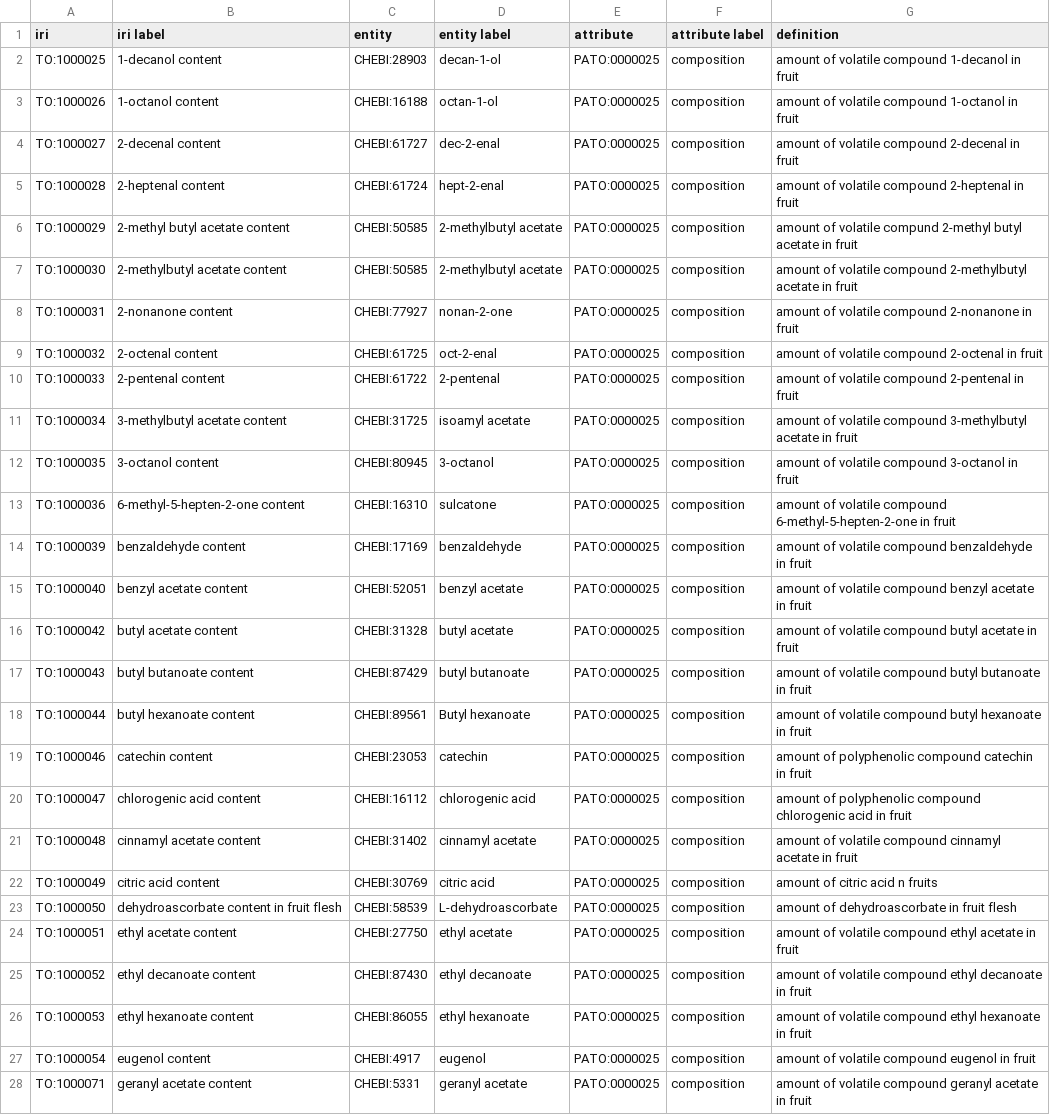
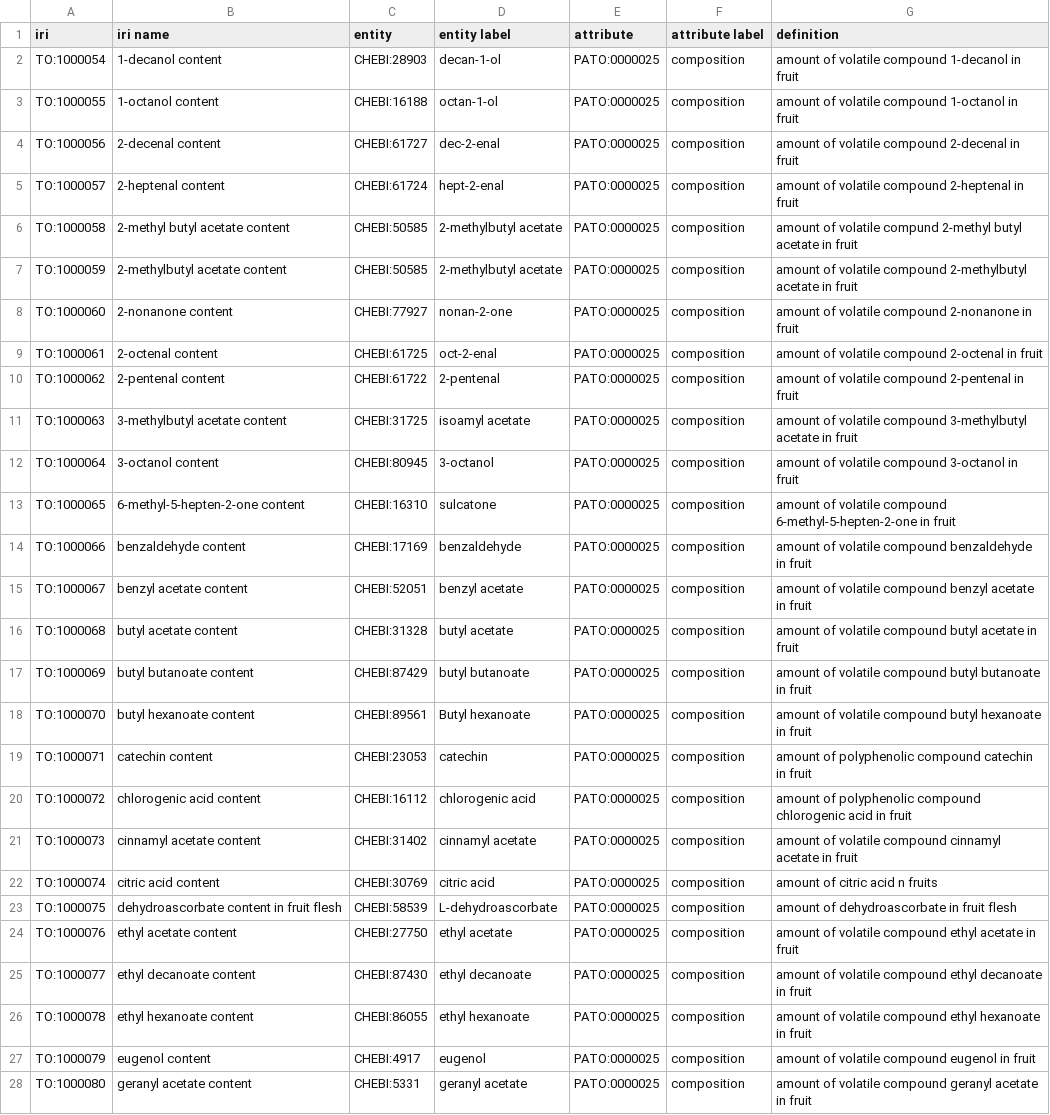
Before and after one commit to sskuri1/plant-trait-ontology, a TSV file: trait-lists-working/gdr-traits/2EntitiesQ.tsv, drawn as a sheet; only a part is shown; the diff covers the shown part only; the diff names each change by its address in the sheet, - before the commit and + after, or states it on an @@ line.

```diff
--- a/trait-lists-working/gdr-traits/2EntitiesQ.tsv
+++ b/trait-lists-working/gdr-traits/2EntitiesQ.tsv
-B1: iri label
+B1: iri name
-A2 (iri): TO:1000025
+A2 (iri): TO:1000054
-A3 (iri): TO:1000026
+A3 (iri): TO:1000055
-A4 (iri): TO:1000027
+A4 (iri): TO:1000056
-A5 (iri): TO:1000028
+A5 (iri): TO:1000057
-A6 (iri): TO:1000029
+A6 (iri): TO:1000058
-A7 (iri): TO:1000030
+A7 (iri): TO:1000059
-A8 (iri): TO:1000031
+A8 (iri): TO:1000060
-A9 (iri): TO:1000032
+A9 (iri): TO:1000061
-A10 (iri): TO:1000033
+A10 (iri): TO:1000062
-A11 (iri): TO:1000034
+A11 (iri): TO:1000063
-A12 (iri): TO:1000035
+A12 (iri): TO:1000064
-A13 (iri): TO:1000036
+A13 (iri): TO:1000065
-A14 (iri): TO:1000039
+A14 (iri): TO:1000066
-A15 (iri): TO:1000040
+A15 (iri): TO:1000067
-A16 (iri): TO:1000042
+A16 (iri): TO:1000068
-A17 (iri): TO:1000043
+A17 (iri): TO:1000069
-A18 (iri): TO:1000044
+A18 (iri): TO:1000070
-A19 (iri): TO:1000046
+A19 (iri): TO:1000071
-A20 (iri): TO:1000047
+A20 (iri): TO:1000072
-A21 (iri): TO:1000048
+A21 (iri): TO:1000073
-A22 (iri): TO:1000049
+A22 (iri): TO:1000074
-A23 (iri): TO:1000050
+A23 (iri): TO:1000075
-A24 (iri): TO:1000051
+A24 (iri): TO:1000076
-A25 (iri): TO:1000052
+A25 (iri): TO:1000077
-A26 (iri): TO:1000053
+A26 (iri): TO:1000078
-A27 (iri): TO:1000054
+A27 (iri): TO:1000079
-A28 (iri): TO:1000071
+A28 (iri): TO:1000080
```
Also changed, not shown: 9 edited cells elsewhere in this file, trait-lists-working/gdr-traits/EQ.tsv, 3 other files.
